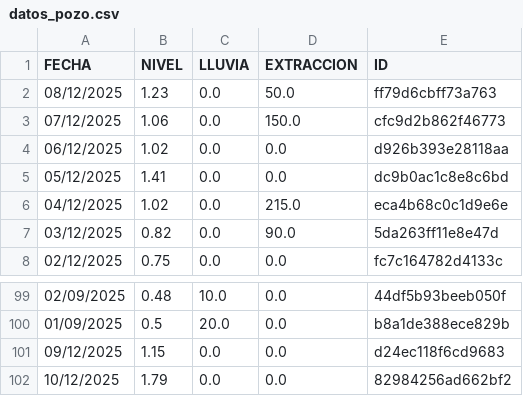
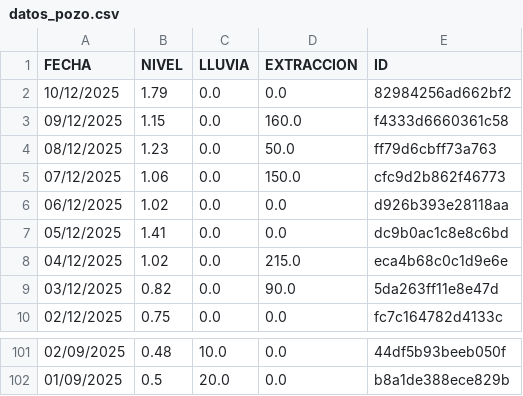
Before and after one commit to AndresPaladino/hidropal, a CSV file: datos_pozo.csv, drawn as a sheet; only a part is shown, gaps mark what is left out.

Commit message:
chore(data): overwrite data

```diff
--- a/datos_pozo.csv
+++ b/datos_pozo.csv
@@ -1,2 +1,4 @@
 FECHA,NIVEL,LLUVIA,EXTRACCION,ID
+10/12/2025,1.79,0.0,0.0,82984256ad662bf2
+09/12/2025,1.15,0.0,160.0,f4333d6660361c58
 08/12/2025,1.23,0.0,50.0,ff79d6cbff73a763
@@ -100,3 +102 @@ FECHA,NIVEL,LLUVIA,EXTRACCION,ID
 01/09/2025,0.5,20.0,0.0,b8a1de388ece829b
-09/12/2025,1.15,0.0,0.0,d24ec118f6cd9683
-10/12/2025,1.79,0.0,0.0,82984256ad662bf2
```
